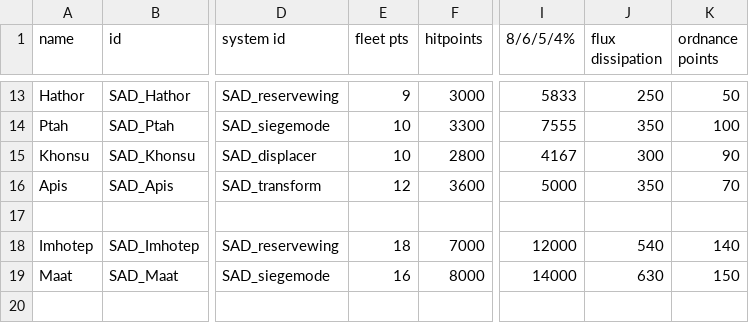
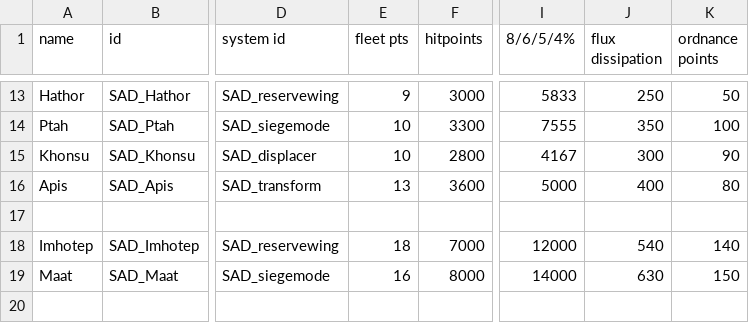
Before and after one commit to Snrasha/Sanguinary-Anarchistic-Defectors, a CSV file: data/hulls/ship_data.csv, drawn as a sheet; only a part is shown, gaps mark what is left out; the diff names each change by its address in the sheet, - before the commit and + after, or states it on an @@ line.

```diff
--- a/data/hulls/ship_data.csv
+++ b/data/hulls/ship_data.csv
-E16 (fleet pts): 12
+E16 (fleet pts): 13
-J16 (flux dissipation): 350
+J16 (flux dissipation): 400
-K16 (ordnance points): 70
+K16 (ordnance points): 80
```
Also changed, not shown: data/weapons/weapon_data.csv, 24 other files.
